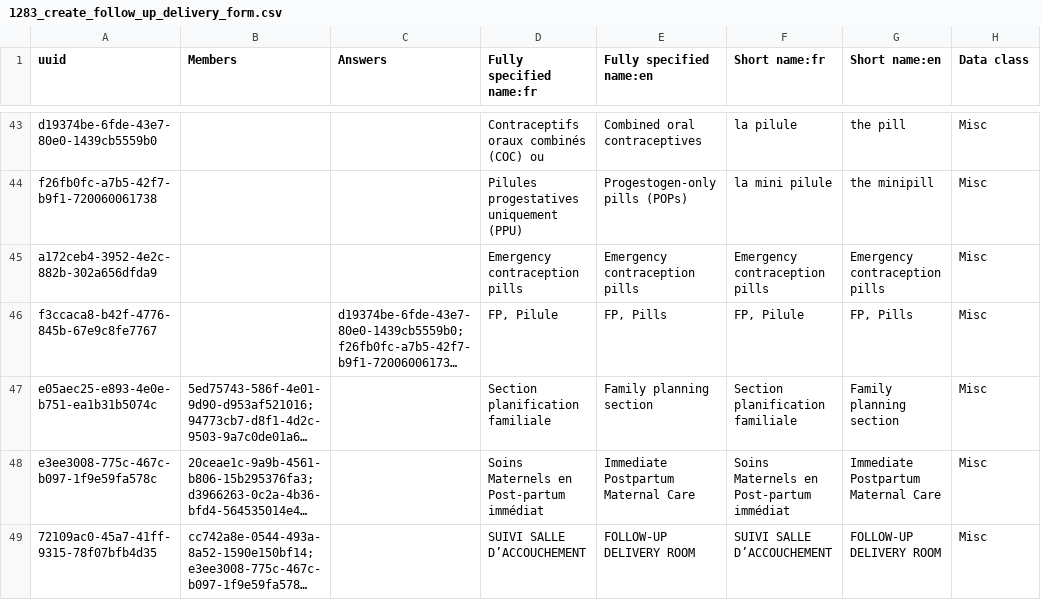
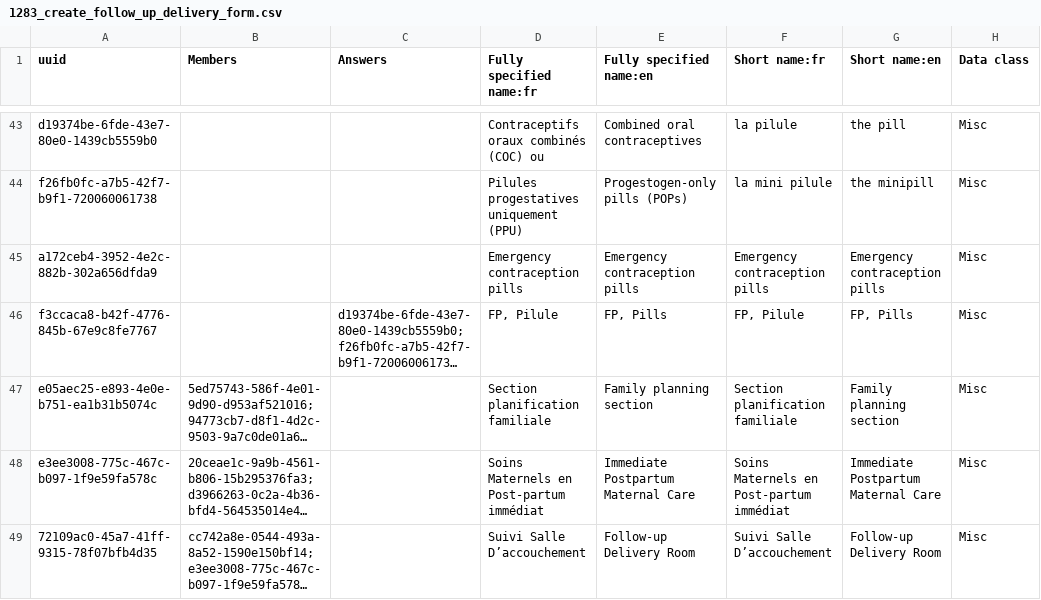
Before and after one commit to jembi/cameroon-bahmni-config, a CSV file: metadata/configuration/concepts/1283_create_follow_up_delivery_form.csv, drawn as a sheet; only a part is shown, gaps mark what is left out; long unchanged cells end in …; the diff names each change by its address in the sheet, - before the commit and + after, or states it on an @@ line.

Commit message:
Change for the follow up form to the lower case as requested by the PR reviews

```diff
--- a/metadata/configuration/concepts/1283_create_follow_up_delivery_form.csv
+++ b/metadata/configuration/concepts/1283_create_follow_up_delivery_form.csv
-D49 (Fully specified name:fr): SUIVI SALLE D’ACCOUCHEMENT
+D49 (Fully specified name:fr): Suivi Salle D’accouchement
-E49 (Fully specified name:en): FOLLOW-UP DELIVERY ROOM
+E49 (Fully specified name:en): Follow-up Delivery Room
-F49 (Short name:fr): SUIVI SALLE D’ACCOUCHEMENT
+F49 (Short name:fr): Suivi Salle D’accouchement
-G49 (Short name:en): FOLLOW-UP DELIVERY ROOM
+G49 (Short name:en): Follow-up Delivery Room
```
